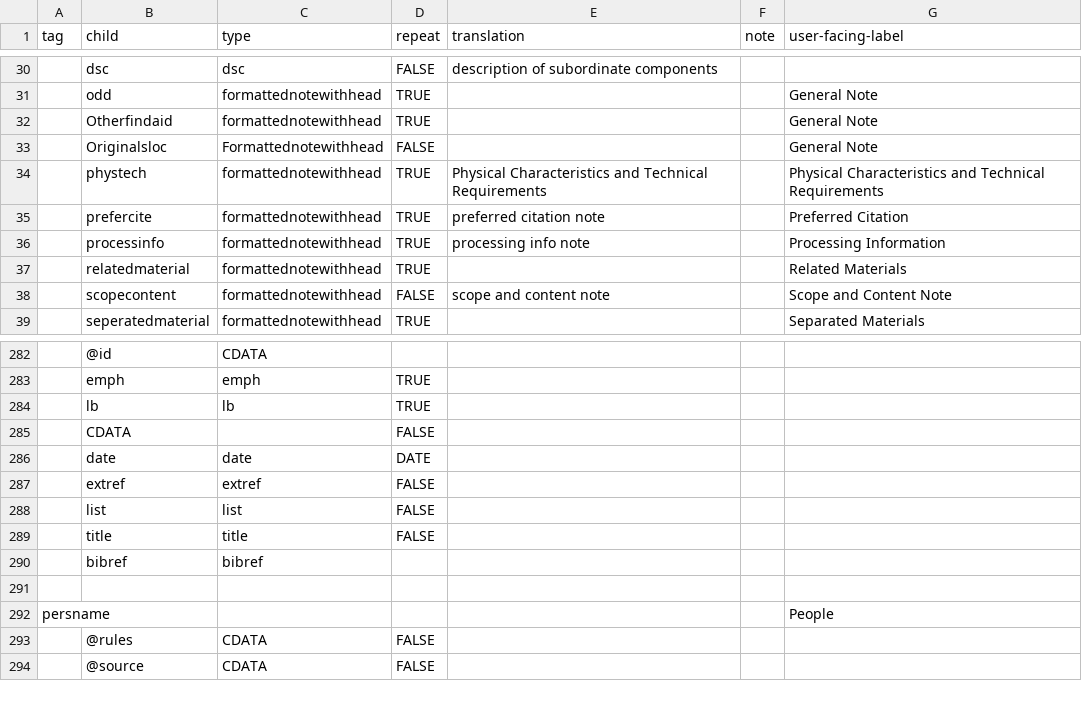
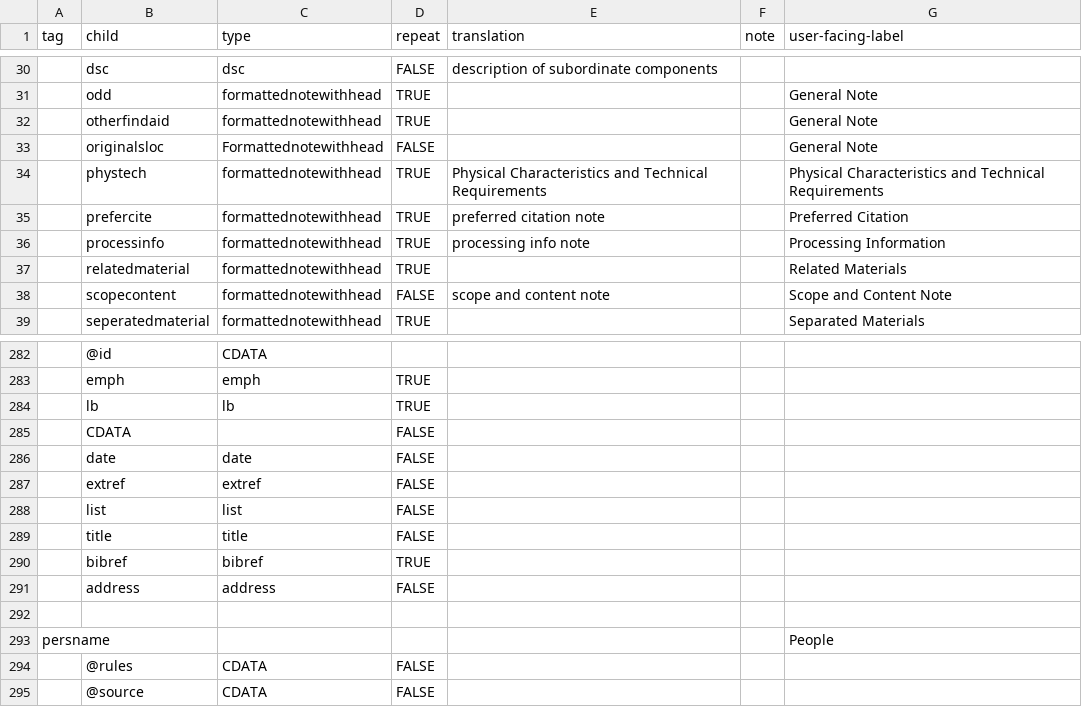
Before and after one commit to nyudlts/fadesign_29-data-model, a CSV file: models.csv, drawn as a sheet; only a part is shown, gaps mark what is left out; the diff names each change by its address in the sheet, - before the commit and + after, or states it on an @@ line.

Commit message:
updating repitiion column in p

```diff
--- a/models.csv
+++ b/models.csv
-B32 (child): Otherfindaid
+B32 (child): otherfindaid
-B33 (child): Originalsloc
+B33 (child): originalsloc
-D286 (repeat): DATE
+D286 (repeat): FALSE
-D290 (repeat): (empty)
+D290 (repeat): TRUE
+row 291:  | address | address | FALSE
```
